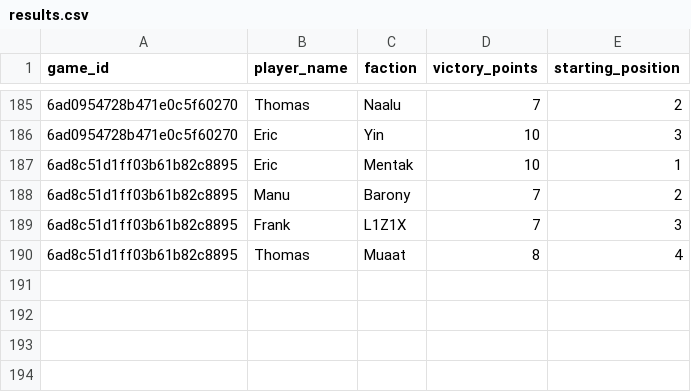
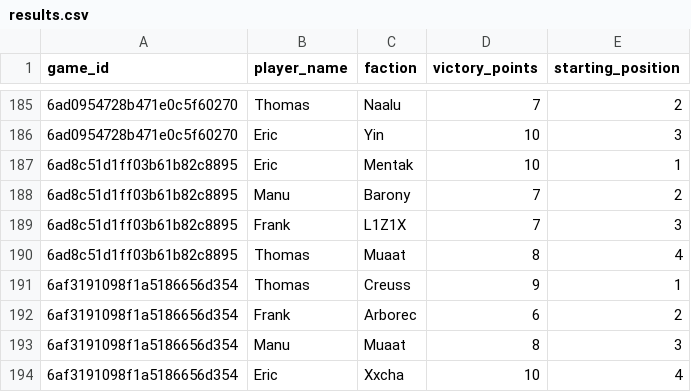
Before and after one commit to M-E-Rademaker/twilight-imperium-stats-, a CSV file: data/results.csv, drawn as a sheet; only a part is shown, gaps mark what is left out.

```diff
--- a/data/results.csv
+++ b/data/results.csv
@@ -190 +190,5 @@ game_id,player_name,faction,victory_points,starting_position
 6ad8c51d1ff03b61b82c8895,Thomas,Muaat,8,4
+6af3191098f1a5186656d354,Thomas,Creuss,9,1
+6af3191098f1a5186656d354,Frank,Arborec,6,2
+6af3191098f1a5186656d354,Manu,Muaat,8,3
+6af3191098f1a5186656d354,Eric,Xxcha,10,4
```
Also changed, not shown: data/games.csv.
